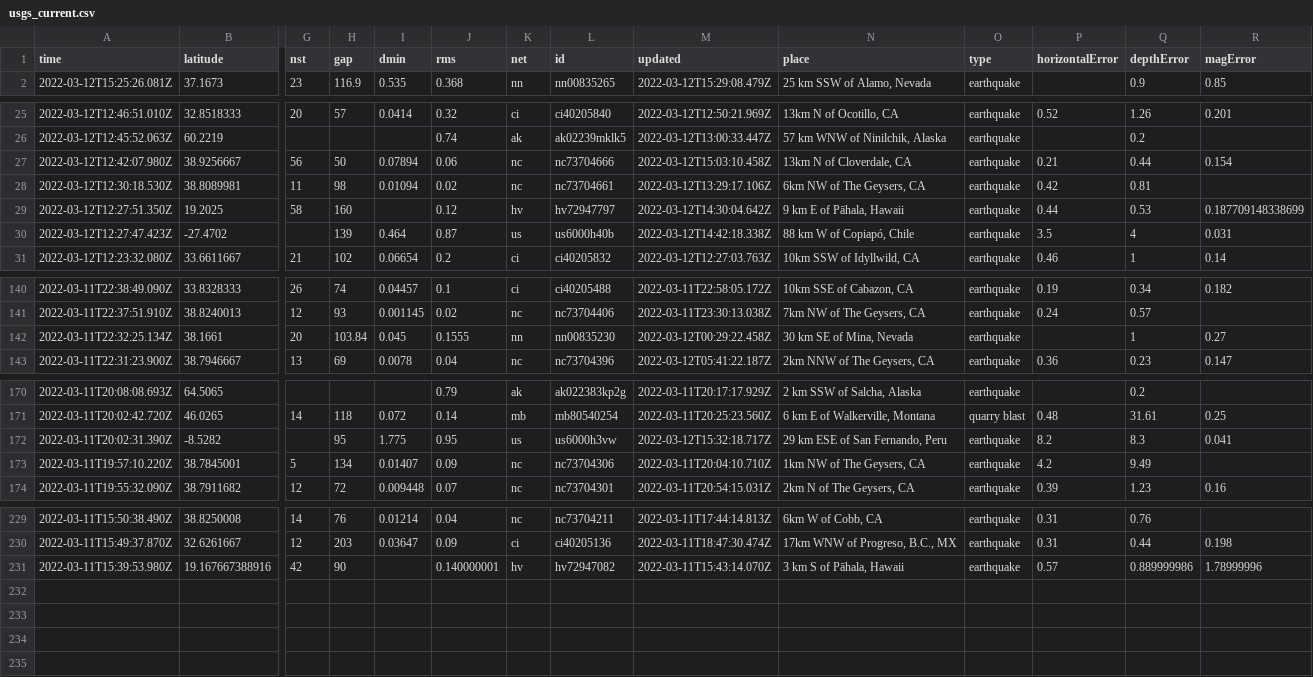
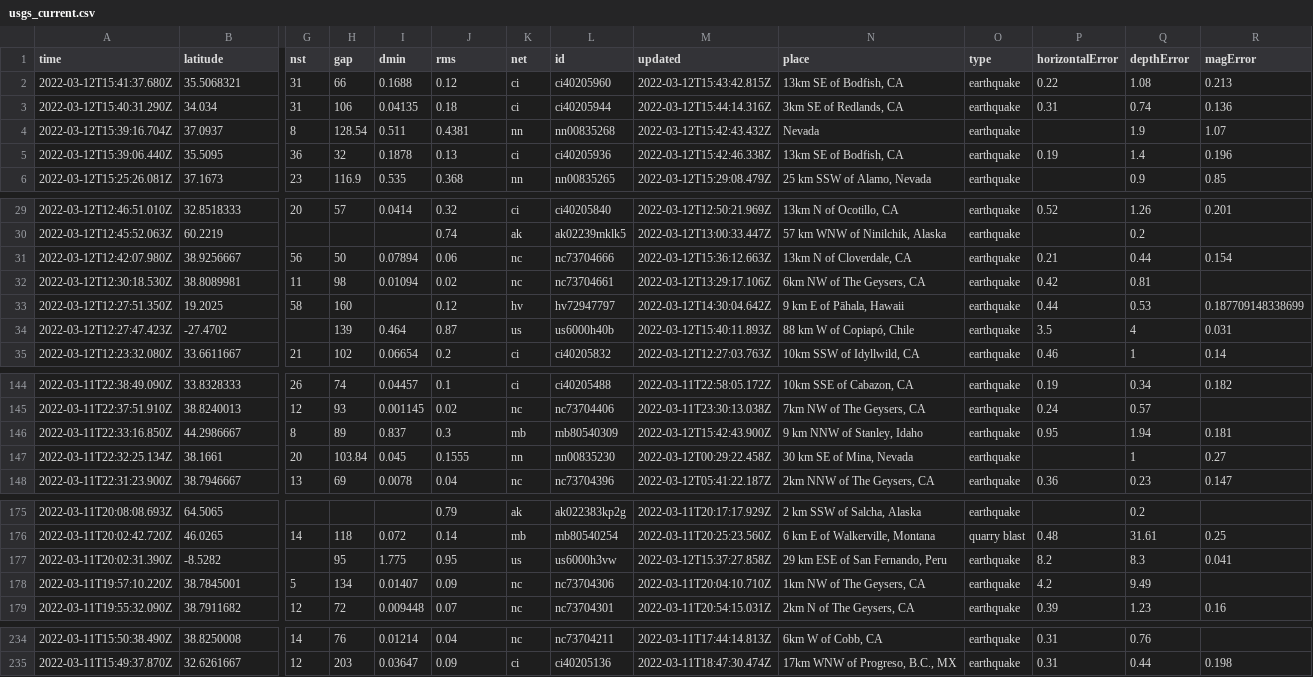
Before and after one commit to DevonMilley/dbk-calendar-actions, a CSV file: usgs_current.csv, drawn as a sheet; only a part is shown, gaps mark what is left out; removed rows and columns are numbered as before the commit, all else as after; rows hold the shown columns only; the diff covers the shown part only; the diff names each change by its address in the sheet, - before the commit and + after, or states it on an @@ line.

```diff
--- a/usgs_current.csv
+++ b/usgs_current.csv
+row 2: 2022-03-12T15:41:37.680Z | 35.5068321 | 31 | 66 | 0.1688 | 0.12 | ci | ci40205960 | 2022-03-12T15:43:42.815Z | 13km SE of Bodfish, CA | earthquake | 0.22 | 1.08 | 0.213
+row 3: 2022-03-12T15:40:31.290Z | 34.034 | 31 | 106 | 0.04135 | 0.18 | ci | ci40205944 | 2022-03-12T15:44:14.316Z | 3km SE of Redlands, CA | earthquake | 0.31 | 0.74 | 0.136
+row 4: 2022-03-12T15:39:16.704Z | 37.0937 | 8 | 128.54 | 0.511 | 0.4381 | nn | nn00835268 | 2022-03-12T15:42:43.432Z | Nevada | earthquake |  | 1.9 | 1.07
+row 5: 2022-03-12T15:39:06.440Z | 35.5095 | 36 | 32 | 0.1878 | 0.13 | ci | ci40205936 | 2022-03-12T15:42:46.338Z | 13km SE of Bodfish, CA | earthquake | 0.19 | 1.4 | 0.196
-M31 (updated): 2022-03-12T15:03:10.458Z
+M31 (updated): 2022-03-12T15:36:12.663Z
-M34 (updated): 2022-03-12T14:42:18.338Z
+M34 (updated): 2022-03-12T15:40:11.893Z
+row 146: 2022-03-11T22:33:16.850Z | 44.2986667 | 8 | 89 | 0.837 | 0.3 | mb | mb80540309 | 2022-03-12T15:42:43.900Z | 9 km NNW of Stanley, Idaho | earthquake | 0.95 | 1.94 | 0.181
-M177 (updated): 2022-03-12T15:32:18.717Z
+M177 (updated): 2022-03-12T15:37:27.858Z
-row 231: 2022-03-11T15:39:53.980Z | 19.167667388916 | 42 | 90 |  | 0.140000001 | hv | hv72947082 | 2022-03-11T15:43:14.070Z | 3 km S of Pāhala, Hawaii | earthquake | 0.57 | 0.889999986 | 1.78999996
```
Also changed, not shown: 1 edited cell elsewhere in this file.
